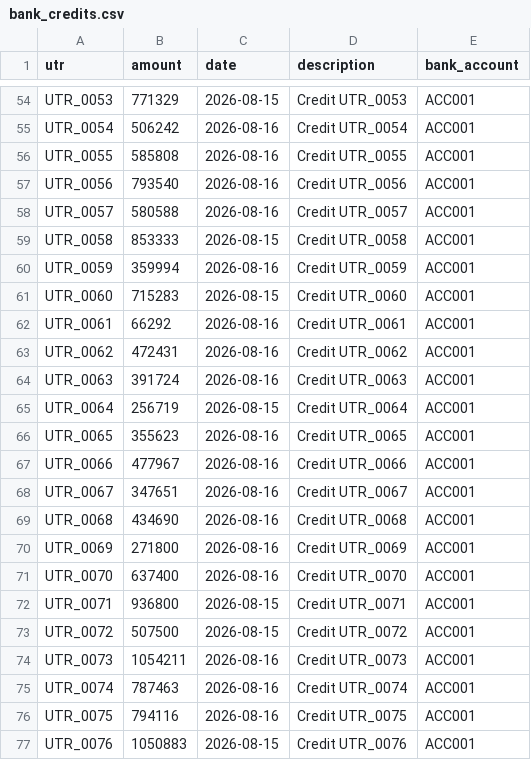
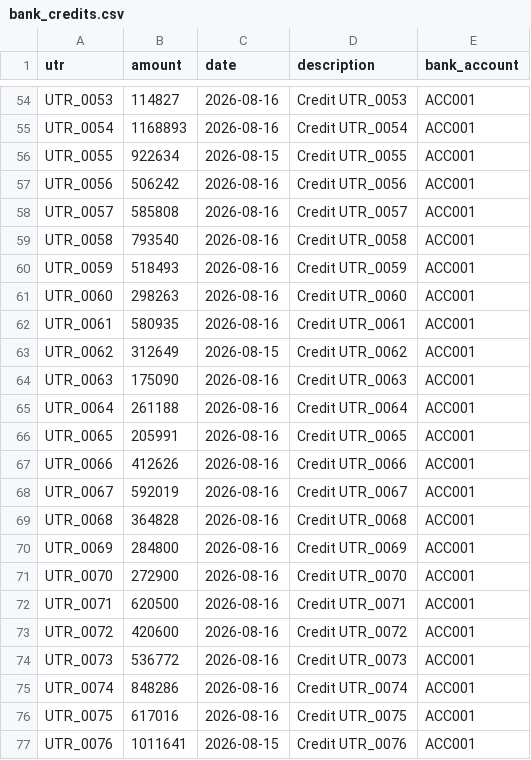
Before and after one commit to Prakeya/Nivara, a CSV file: data/evaluation/bank_credits.csv, drawn as a sheet; only a part is shown, gaps mark what is left out; the diff covers the shown part only; the diff names each change by its address in the sheet, - before the commit and + after, or states it on an @@ line.

```diff
--- a/data/evaluation/bank_credits.csv
+++ b/data/evaluation/bank_credits.csv
-B54 (amount): 771329
+B54 (amount): 114827
-C54 (date): 2026-08-15
+C54 (date): 2026-08-16
-B55 (amount): 506242
+B55 (amount): 1168893
-B56 (amount): 585808
+B56 (amount): 922634
-C56 (date): 2026-08-16
+C56 (date): 2026-08-15
-B57 (amount): 793540
+B57 (amount): 506242
-B58 (amount): 580588
+B58 (amount): 585808
-B59 (amount): 853333
+B59 (amount): 793540
-C59 (date): 2026-08-15
+C59 (date): 2026-08-16
-B60 (amount): 359994
+B60 (amount): 518493
-B61 (amount): 715283
+B61 (amount): 298263
-C61 (date): 2026-08-15
+C61 (date): 2026-08-16
-B62 (amount): 66292
+B62 (amount): 580935
-B63 (amount): 472431
+B63 (amount): 312649
-C63 (date): 2026-08-16
+C63 (date): 2026-08-15
-B64 (amount): 391724
+B64 (amount): 175090
-B65 (amount): 256719
+B65 (amount): 261188
-C65 (date): 2026-08-15
+C65 (date): 2026-08-16
-B66 (amount): 355623
+B66 (amount): 205991
-B67 (amount): 477967
+B67 (amount): 412626
-B68 (amount): 347651
+B68 (amount): 592019
-B69 (amount): 434690
+B69 (amount): 364828
-B70 (amount): 271800
+B70 (amount): 284800
-B71 (amount): 637400
+B71 (amount): 272900
-B72 (amount): 936800
+B72 (amount): 620500
-C72:C73 (date): 2026-08-15
+C72:C73 (date): 2026-08-16
-B73 (amount): 507500
+B73 (amount): 420600
-B74 (amount): 1054211
+B74 (amount): 536772
-B75 (amount): 787463
+B75 (amount): 848286
-B76 (amount): 794116
+B76 (amount): 617016
-B77 (amount): 1050883
+B77 (amount): 1011641
```
Also changed, not shown: 3 added rows, 3 removed rows and 32 edited cells elsewhere in this file, data/evaluation/refunds.csv, data/evaluation/settlements.csv, 22 other files.
